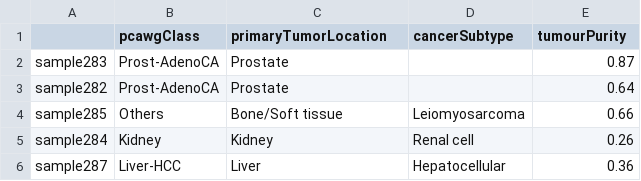
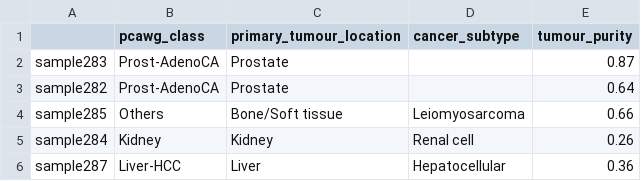
Before and after one commit to morrislab/damuta, a CSV file: data/hartwig_clinical_ann.csv, drawn as a sheet; only a part is shown.

```diff
--- a/data/hartwig_clinical_ann.csv
+++ b/data/hartwig_clinical_ann.csv
@@ -1,2 +1,2 @@
-,pcawgClass,primaryTumorLocation,cancerSubtype,tumourPurity
+,pcawg_class,primary_tumour_location,cancer_subtype,tumour_purity
 sample283,Prost-AdenoCA,Prostate,,0.87
```
Also changed, not shown: data/pcawg_cancer_types.csv, data/pcawg_clinical_ann.csv, 1 other file.
